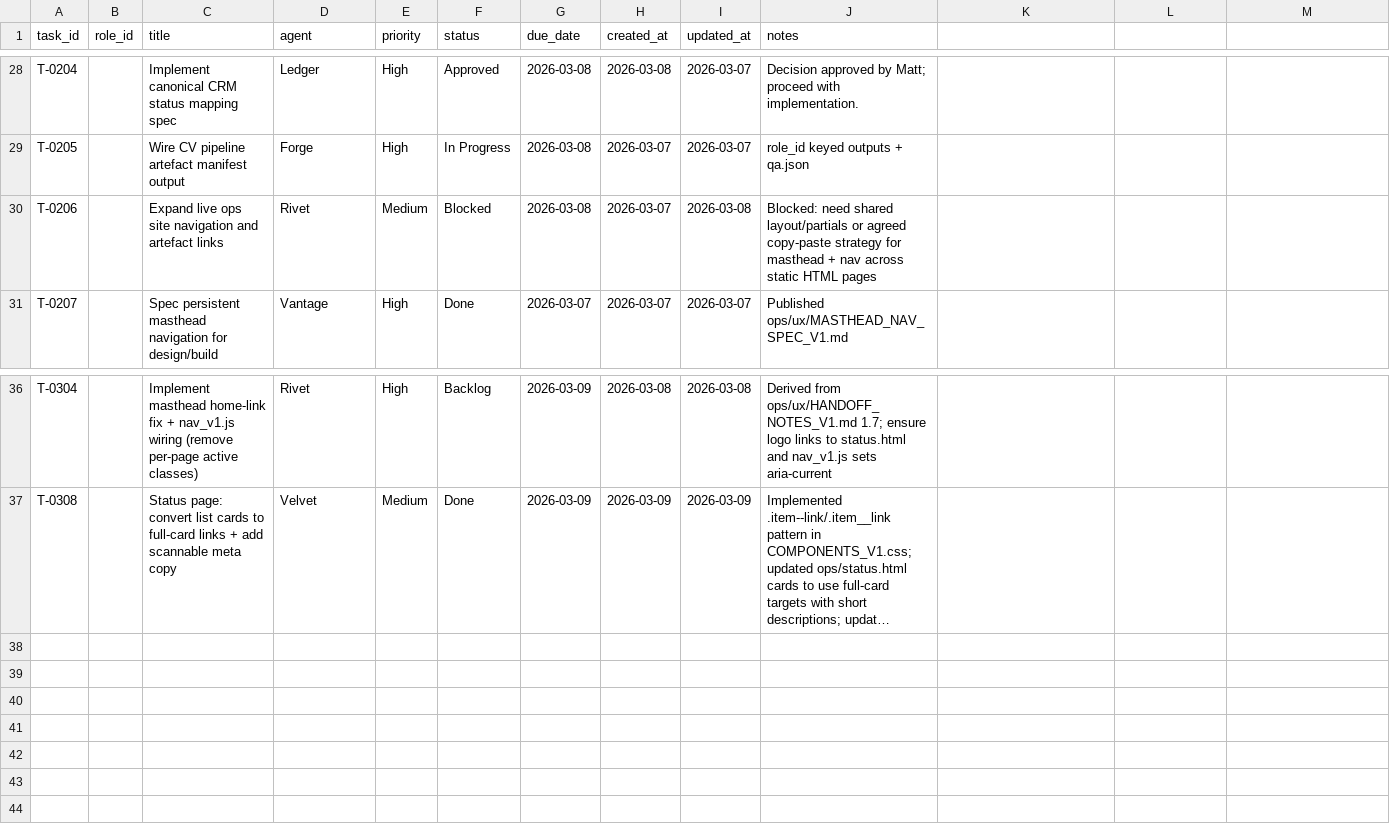
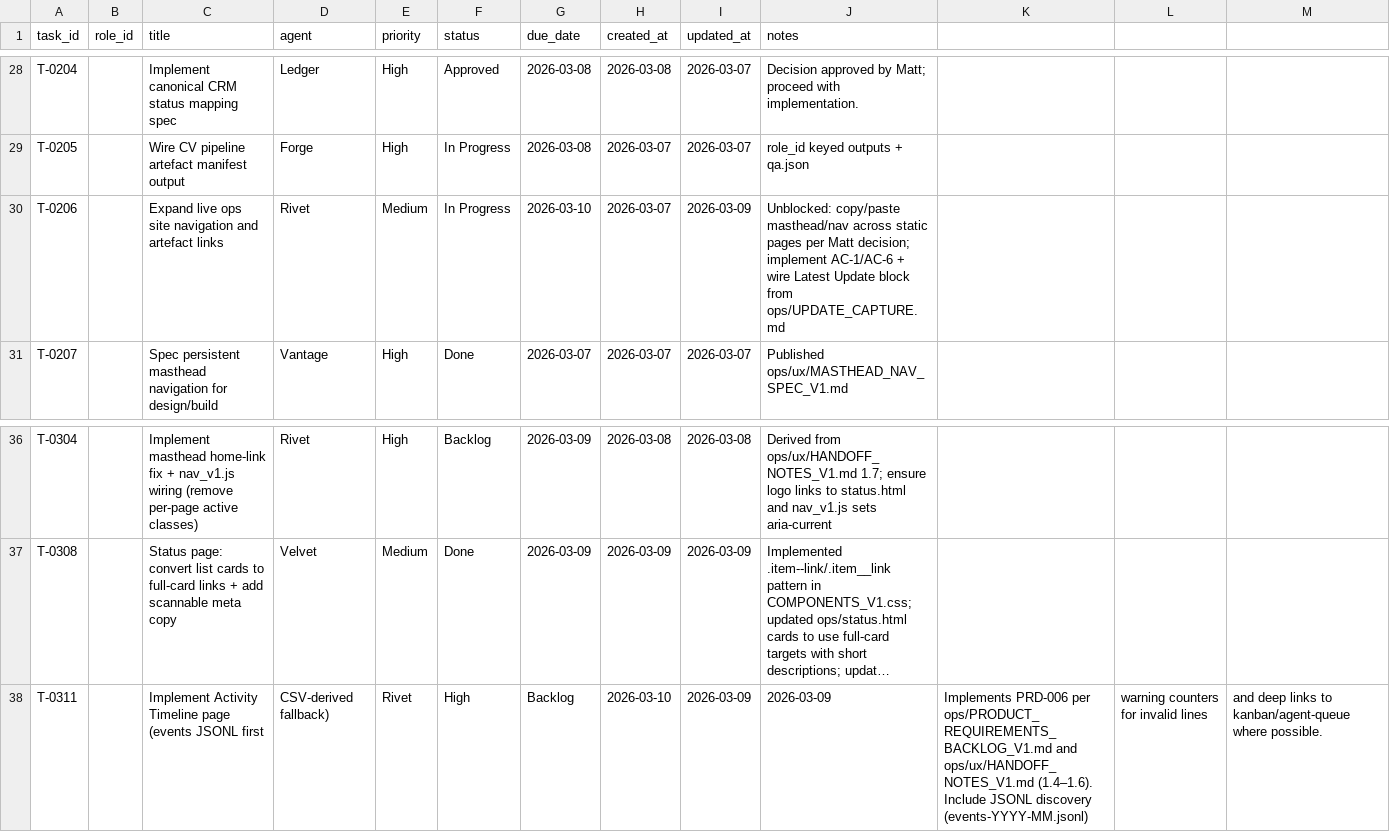
Before and after one commit to mattkdecide/crabbie-ops-dashboard, a CSV file: agent-tasks.csv, drawn as a sheet; only a part is shown, gaps mark what is left out; long unchanged cells end in …; the diff names each change by its address in the sheet, - before the commit and + after, or states it on an @@ line.

```diff
--- a/agent-tasks.csv
+++ b/agent-tasks.csv
-F30 (status): Blocked
+F30 (status): In Progress
-G30 (due_date): 2026-03-08
+G30 (due_date): 2026-03-10
-I30 (updated_at): 2026-03-08
+I30 (updated_at): 2026-03-09
-J30 (notes): Blocked: need shared layout/partials or agreed copy-paste strategy for masthead + nav across static HTML pages
+J30 (notes): Unblocked: copy/paste masthead/nav across static pages per Matt decision; implement AC-1/AC-6 + wire Latest Update block from ops/UPDATE_CAPTURE.md
+row 38: T-0311 |  | Implement Activity Timeline page (events JSONL first | CSV-derived fallback) | Rivet | High | Backlog | 2026-03-10 | 2026-03-09 | 2026-03-09 | Implements PRD-006 per ops/PRODUCT_REQUIREMENTS_BACKLOG_V1.md and ops/ux/HANDOFF_NOTES_V1.md (1.4–1.6). Include JSONL discovery (events-YYYY-MM.jsonl) | warning counters for invalid lines | and deep links to kanban/agent-queue where possible.
```
Also changed, not shown: 4 other files.
